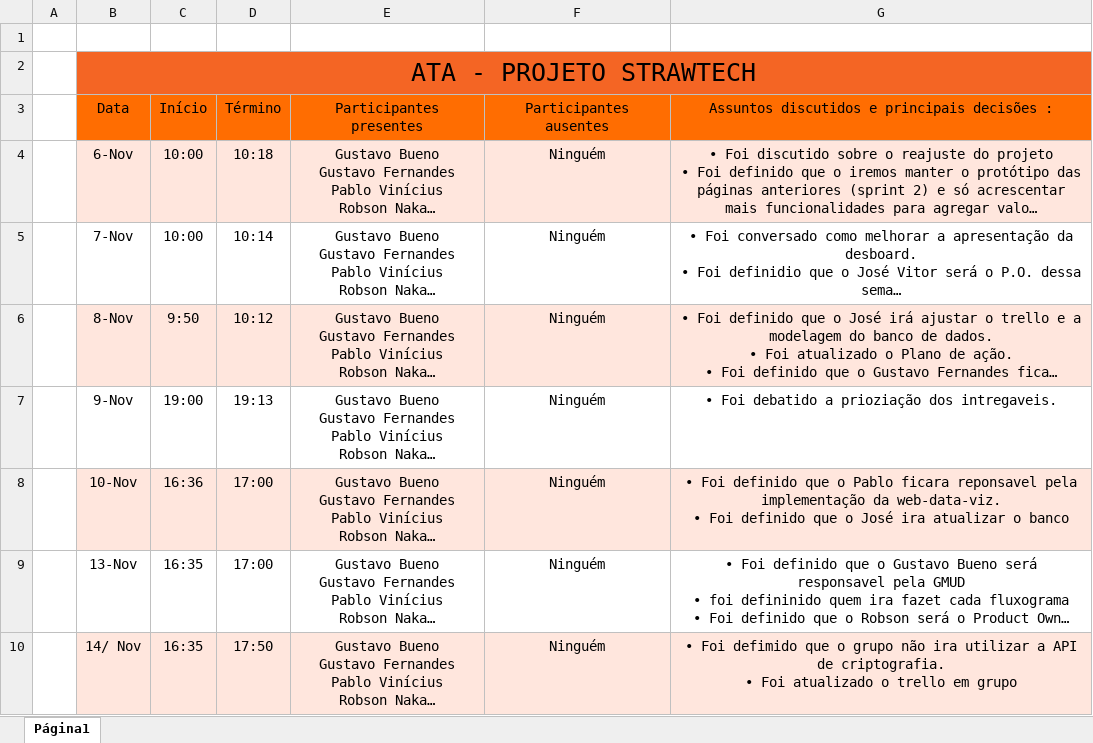
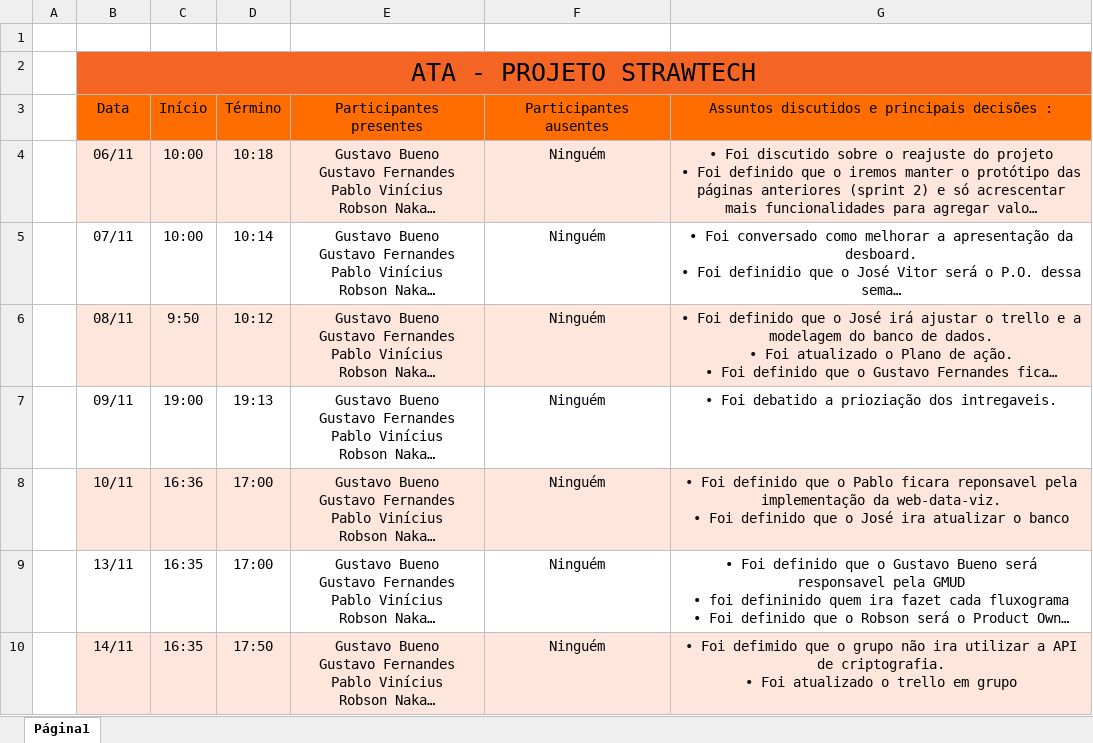
Before and after one commit to StrawTech/Sprint3, an Excel workbook: Documentação/Gestão/Ata - Sprint 3 - Strawtech.xlsx, sheet Página1, drawn as a sheet; only a part is shown; long unchanged cells end in …; values as stored, in another font and other column widths than the file's, no borders; the diff covers the shown part only; the diff names each change by its address in the sheet, - before the commit and + after, or states it on an @@ line.

```diff
--- a/Documentação/Gestão/Ata - Sprint 3 - Strawtech.xlsx (sheet Página1)
+++ b/Documentação/Gestão/Ata - Sprint 3 - Strawtech.xlsx (sheet Página1)
-B4: 6-Nov
+B4: 06/11
-B5: 7-Nov
+B5: 07/11
-B6: 8-Nov
+B6: 08/11
-B7: 9-Nov
+B7: 09/11
-B8: 10-Nov
+B8: 10/11
-B9: 13-Nov
+B9: 13/11
-B10: 14/ Nov
+B10: 14/11
```
Also changed, not shown: 5 added rows and 1 edited cell elsewhere in this sheet, 1 other file.
